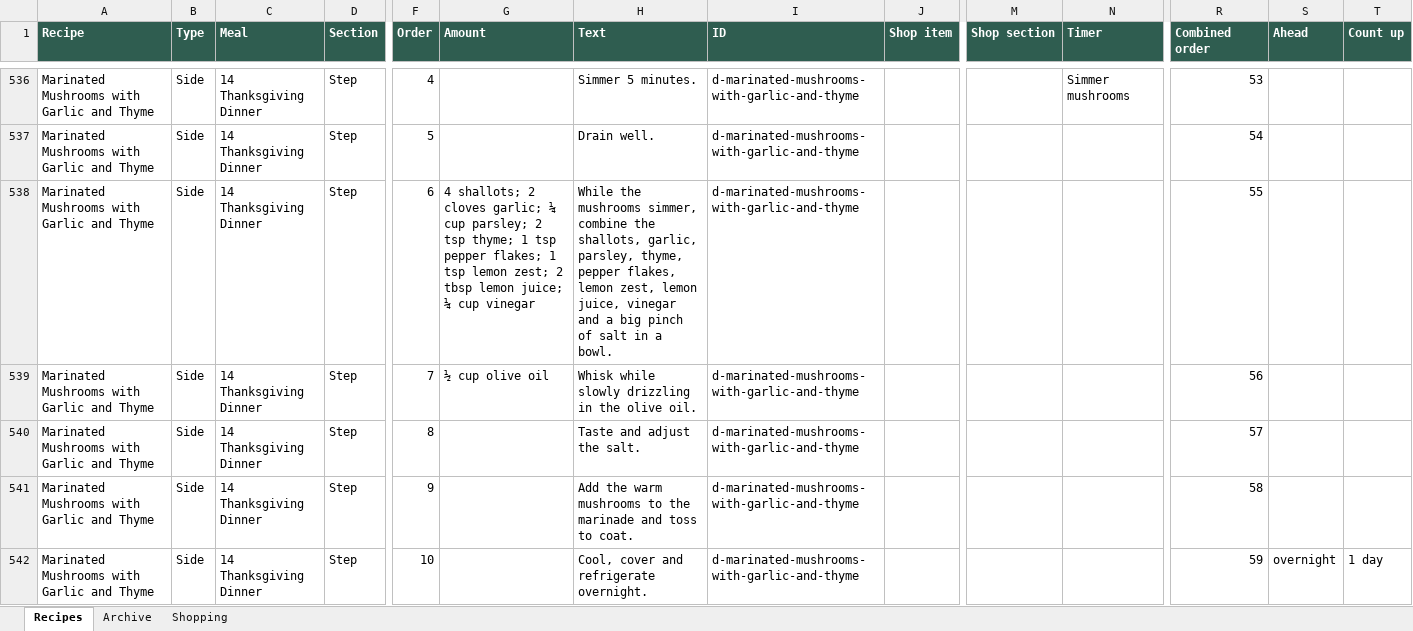
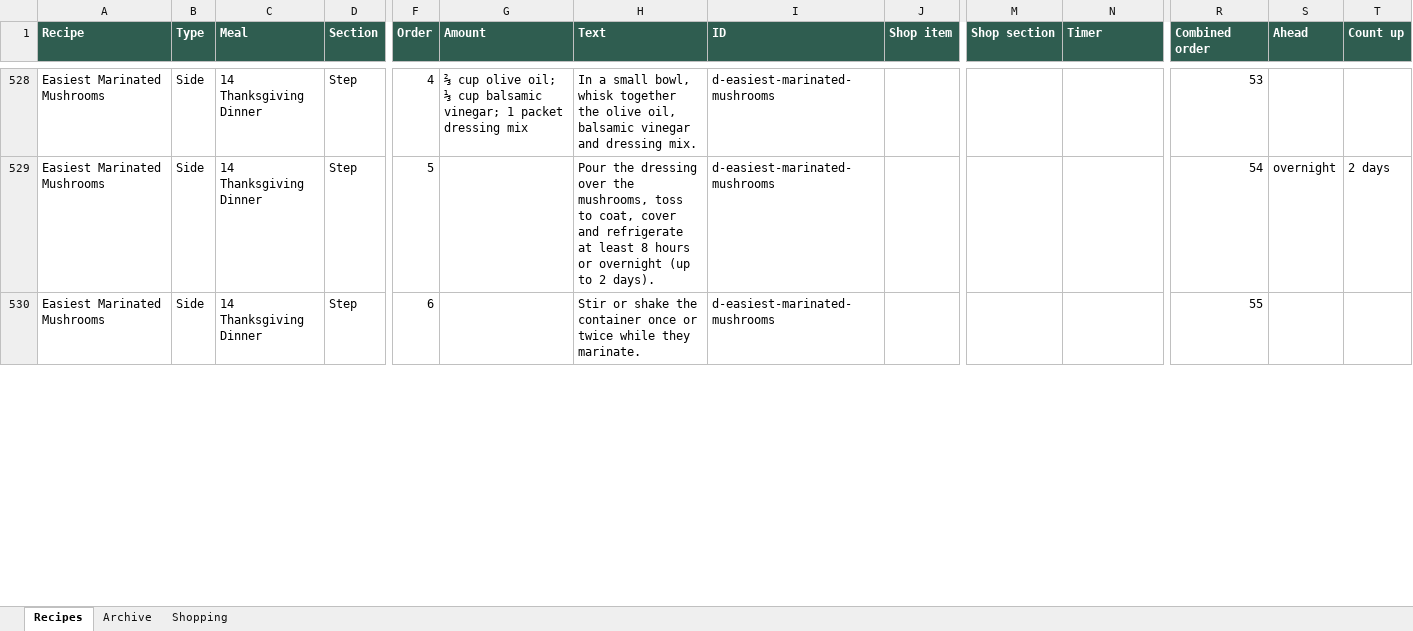
Before and after one commit to entquine/Recipes, an Excel workbook: recipes.xlsx, sheet Recipes, drawn as a sheet; only a part is shown, gaps mark what is left out; values as stored, in another font and other column widths than the file's, no borders; removed rows and columns are numbered as before the commit, all else as after; rows hold the shown columns only; the diff covers the shown part only; the diff names each change by its address in the sheet, - before the commit and + after, or states it on an @@ line.

```diff
--- a/recipes.xlsx (sheet Recipes)
+++ b/recipes.xlsx (sheet Recipes)
-A528:A530 (Recipe): Marinated Mushrooms with Garlic and Thyme
+A528:A530 (Recipe): Easiest Marinated Mushrooms
-G528 (Amount): (empty)
+G528 (Amount): ⅔ cup olive oil; ⅓ cup balsamic vinegar; 1 packet dressing mix
-H528 (Text): Simmer 5 minutes.
+H528 (Text): In a small bowl, whisk together the olive oil, balsamic vinegar and dressing mix.
-I528:I530 (ID): d-marinated-mushrooms-with-garlic-and-thyme
+I528:I530 (ID): d-easiest-marinated-mushrooms
-N528 (Timer): Simmer mushrooms
+N528 (Timer): (empty)
-H529 (Text): Drain well.
+H529 (Text): Pour the dressing over the mushrooms, toss to coat, cover and refrigerate at least 8 hours or overnight (up to 2 days).
-S529 (Ahead): (empty)
+S529 (Ahead): overnight
-T529 (Count up): (empty)
+T529 (Count up): 2 days
-G530 (Amount): 4 shallots; 2 cloves garlic; ¼ cup parsley; 2 tsp thyme; 1 tsp pepper flakes; 1 tsp lemon zest; 2 tbsp lemon juice; ¼ cup vinegar
+G530 (Amount): (empty)
-H530 (Text): While the mushrooms simmer, combine the shallots, garlic, parsley, thyme, pepper flakes, lemon zest, lemon juice, vinegar and a big pinch of salt in a bowl.
+H530 (Text): Stir or shake the container once or twice while they marinate.
-row 539: Marinated Mushrooms with Garlic and Thyme | Side | 14 Thanksgiving Dinner | Step | 7 | ½ cup olive oil | Whisk while slowly drizzling in the olive oil. | d-marinated-mushrooms-with-garlic-and-thyme |  |  |  | 56
-row 540: Marinated Mushrooms with Garlic and Thyme | Side | 14 Thanksgiving Dinner | Step | 8 |  | Taste and adjust the salt. | d-marinated-mushrooms-with-garlic-and-thyme |  |  |  | 57
-row 541: Marinated Mushrooms with Garlic and Thyme | Side | 14 Thanksgiving Dinner | Step | 9 |  | Add the warm mushrooms to the marinade and toss to coat. | d-marinated-mushrooms-with-garlic-and-thyme |  |  |  | 58
-row 542: Marinated Mushrooms with Garlic and Thyme | Side | 14 Thanksgiving Dinner | Step | 10 |  | Cool, cover and refrigerate overnight. | d-marinated-mushrooms-with-garlic-and-thyme |  |  |  | 59 | overnight | 1 day
```
Also changed, not shown: 1 added row, 10 removed rows and 53 edited cells elsewhere in this sheet.
